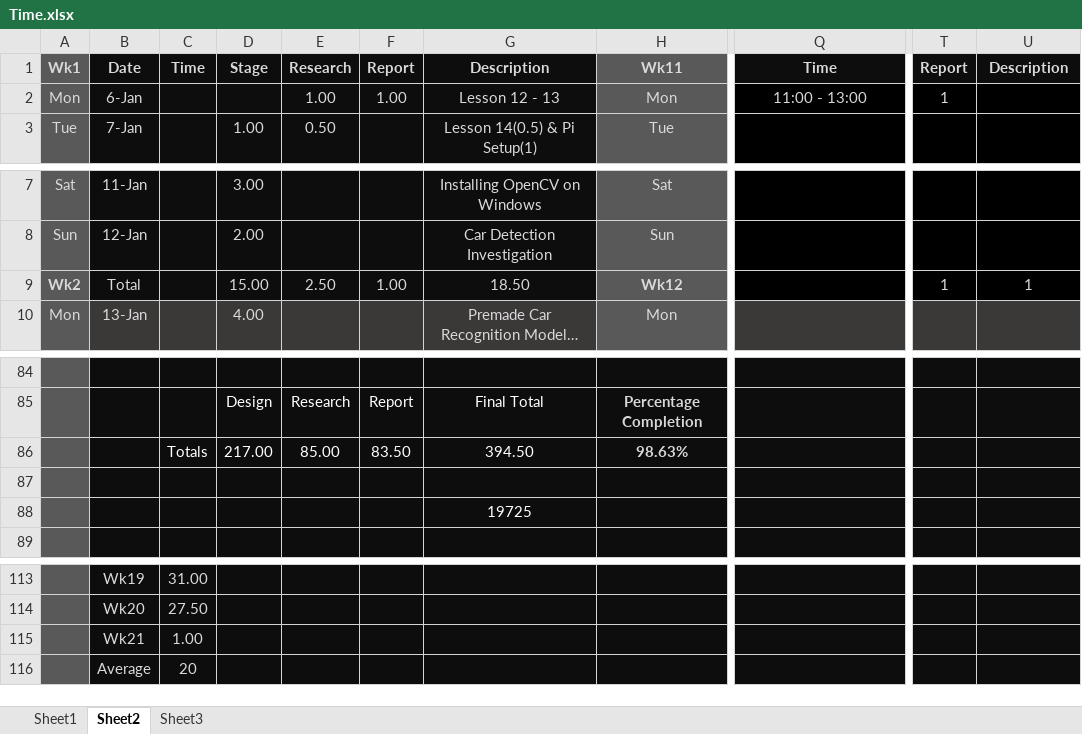
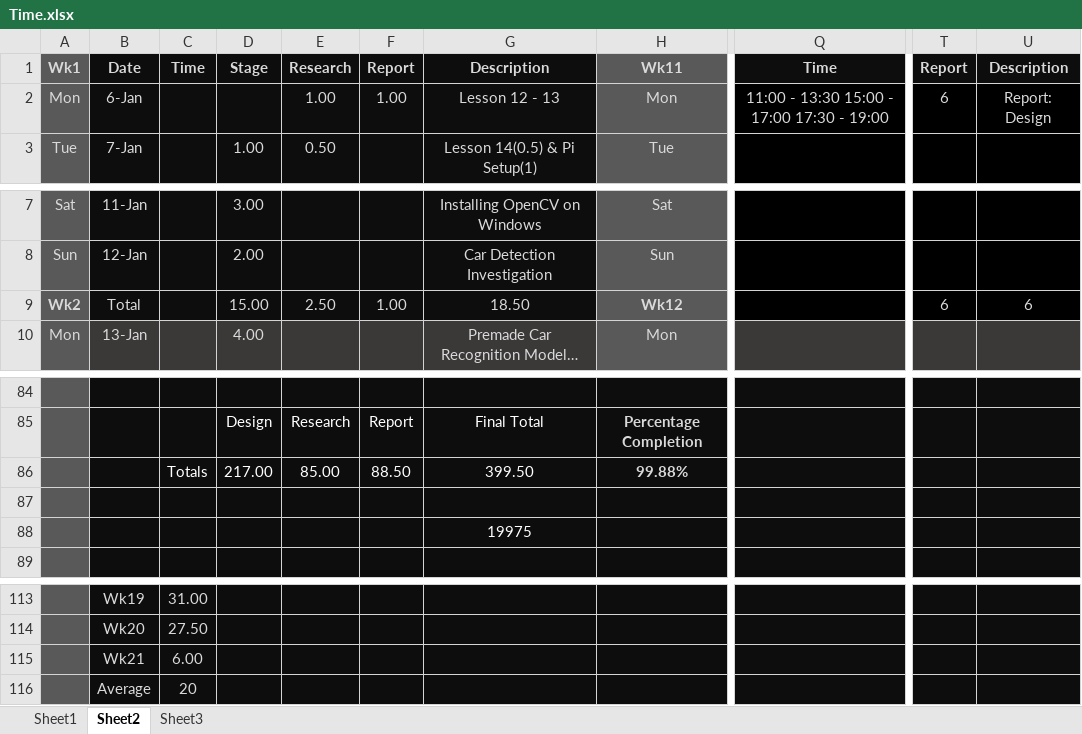
Before and after one commit to xolopx/thesisWindows, an Excel workbook: Time.xlsx, sheet Sheet2, drawn as a sheet; only a part is shown, gaps mark what is left out; long unchanged cells end in …; values as stored, in another font and other column widths than the file's, no borders; charts and pictures and conditional formats not drawn; the diff names each change by its address in the sheet, - before the commit and + after, or states it on an @@ line.

Commit message:
Adding to Design - Detection

```diff
--- a/Time.xlsx (sheet Sheet2)
+++ b/Time.xlsx (sheet Sheet2)
-Q2: 11:00 - 13:00
+Q2: 11:00 - 13:30 15:00 - 17:00 17:30 - 19:00
-T2: 1
+T2: 6
-U2: (empty)
+U2: Report: Design
-T9: 1
+T9: 6
-U9: 1
+U9: 6
-F86: 83.50
+F86: 88.50
-G86: 394.50
+G86: 399.50
-H86: 98.63%
+H86: 99.88%
-G88: 19725
+G88: 19975
-C115: 1.00
+C115: 6.00
```
Also changed, not shown: charts or pictures, 42 other files.
